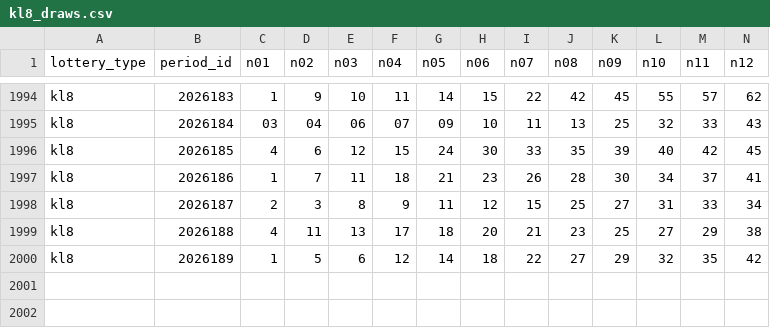
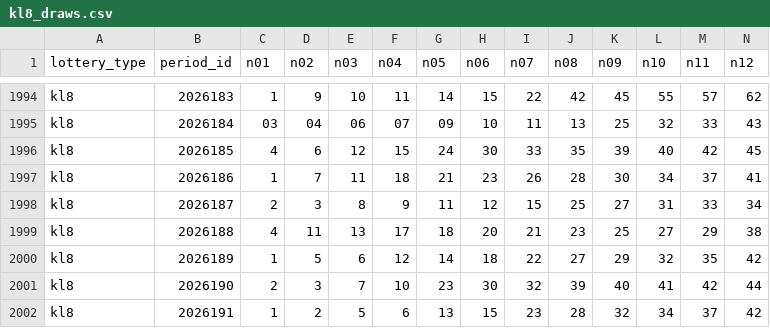
Before and after one commit to hegingas/lottory, a CSV file: data/processed/kl8_draws.csv, drawn as a sheet; only a part is shown, gaps mark what is left out; rows hold the shown columns only; the diff names each change by its address in the sheet, - before the commit and + after, or states it on an @@ line.

```diff
--- a/data/processed/kl8_draws.csv
+++ b/data/processed/kl8_draws.csv
+row 2001: kl8 | 2026190 | 2 | 3 | 7 | 10 | 23 | 30 | 32 | 39 | 40 | 41 | 42 | 44
+row 2002: kl8 | 2026191 | 1 | 2 | 5 | 6 | 13 | 15 | 23 | 28 | 32 | 34 | 37 | 42
```
Also changed, not shown: data/processed/dlt_draws.csv, data/processed/pl5_draws.csv, 10 other files.
